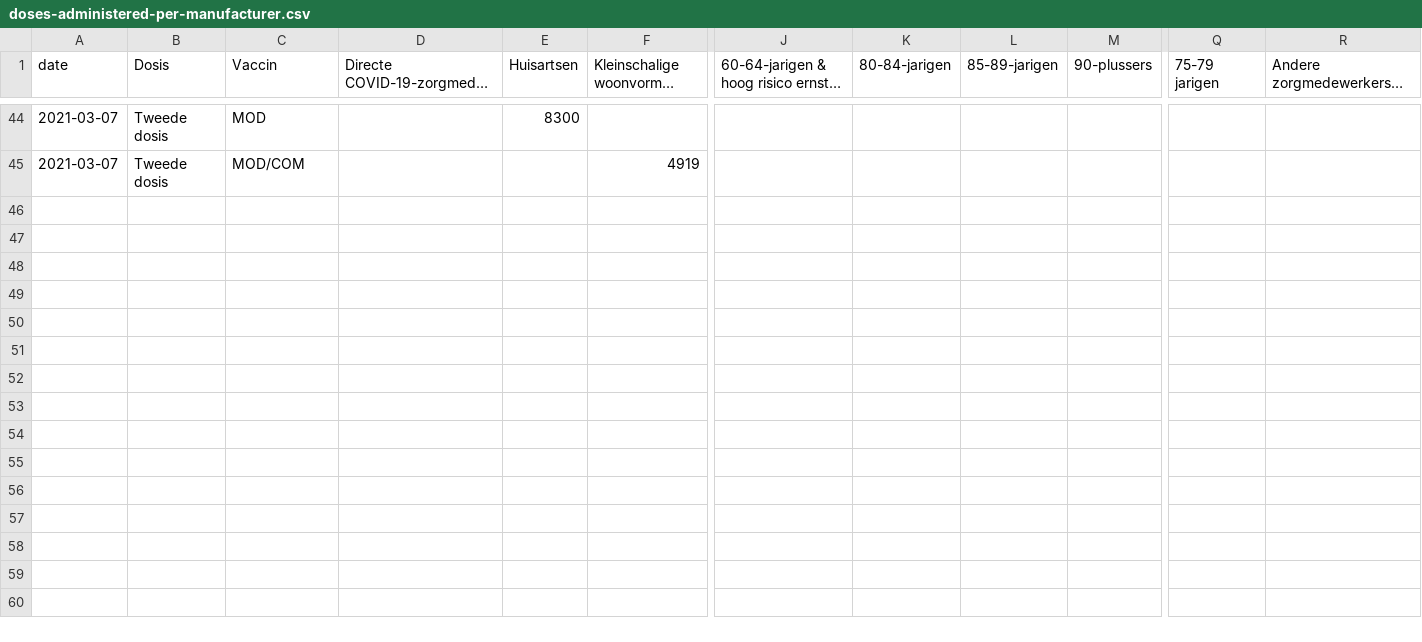
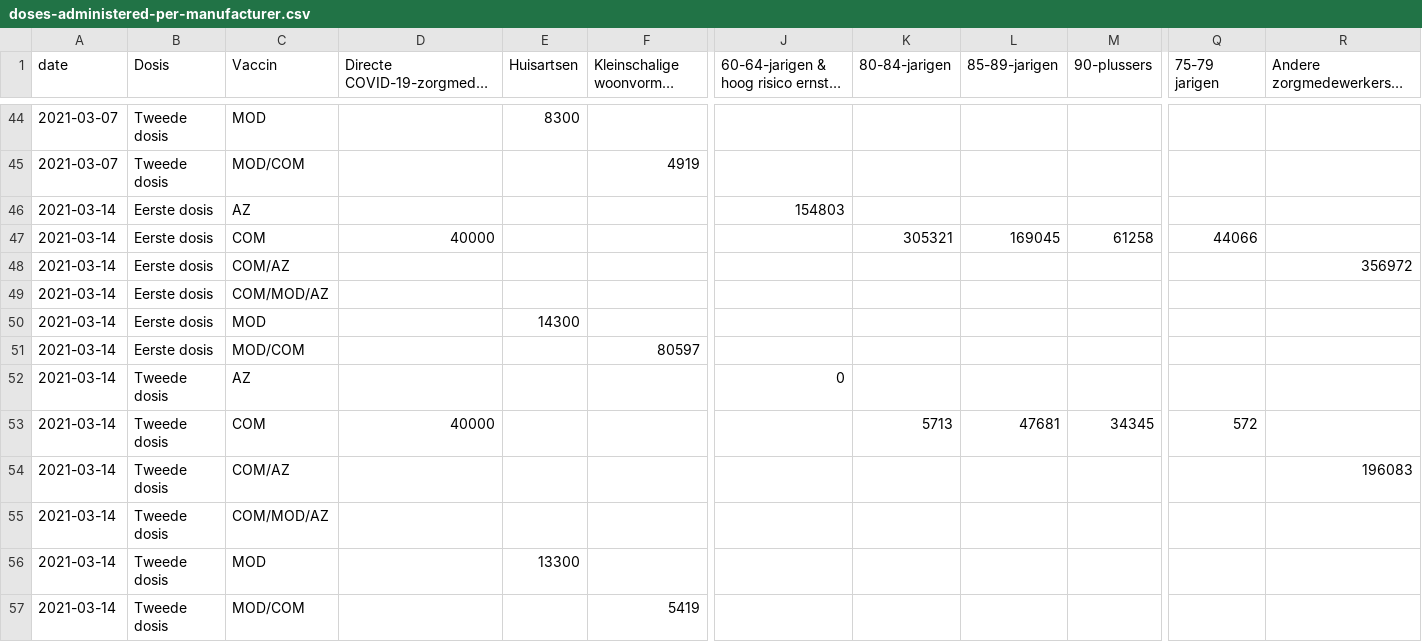
Before and after one commit to Sikerdebaard/netherlands-vaccinations-scraper, a CSV file: doses-administered-per-manufacturer.csv, drawn as a sheet; only a part is shown, gaps mark what is left out; long unchanged cells end in …; rows hold the shown columns only; the diff names each change by its address in the sheet, - before the commit and + after, or states it on an @@ line.

Commit message:
Automatic update

```diff
--- a/doses-administered-per-manufacturer.csv
+++ b/doses-administered-per-manufacturer.csv
+row 46: 2021-03-14 | Eerste dosis | AZ |  |  |  | 154803
+row 47: 2021-03-14 | Eerste dosis | COM | 40000 |  |  |  | 305321 | 169045 | 61258 | 44066
+row 48: 2021-03-14 | Eerste dosis | COM/AZ |  |  |  |  |  |  |  |  | 356972
+row 49: 2021-03-14 | Eerste dosis | COM/MOD/AZ
+row 50: 2021-03-14 | Eerste dosis | MOD |  | 14300
+row 51: 2021-03-14 | Eerste dosis | MOD/COM |  |  | 80597
+row 52: 2021-03-14 | Tweede dosis | AZ |  |  |  | 0
+row 53: 2021-03-14 | Tweede dosis | COM | 40000 |  |  |  | 5713 | 47681 | 34345 | 572
+row 54: 2021-03-14 | Tweede dosis | COM/AZ |  |  |  |  |  |  |  |  | 196083
+row 55: 2021-03-14 | Tweede dosis | COM/MOD/AZ
+row 56: 2021-03-14 | Tweede dosis | MOD |  | 13300
+row 57: 2021-03-14 | Tweede dosis | MOD/COM |  |  | 5419
```
